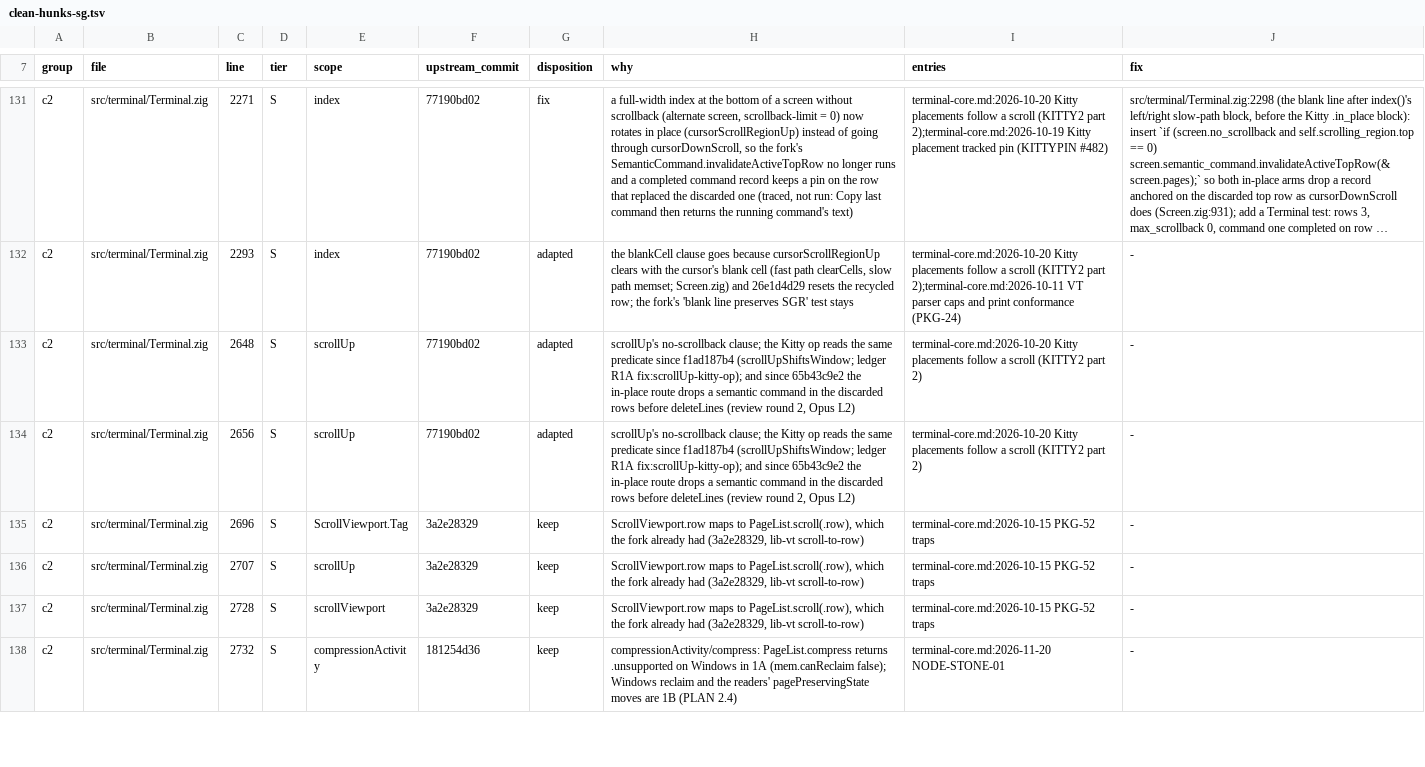
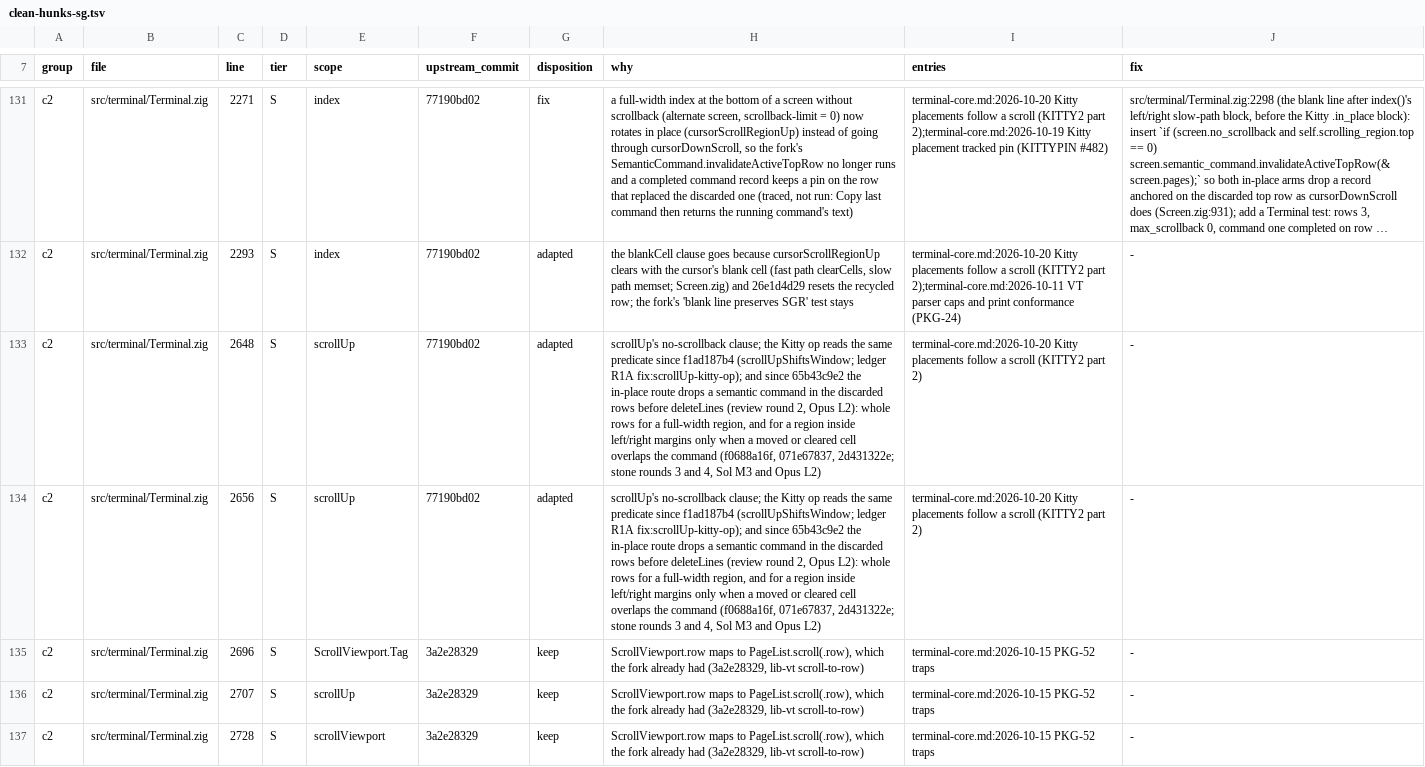
Before and after one commit to amanthanvi/noctty, a TSV file: plans/stone-1a/clean-hunks-sg.tsv, drawn as a sheet; only a part is shown, gaps mark what is left out; the shorter side is filled out with more unchanged rows; long unchanged cells end in …; the diff names each change by its address in the sheet, - before the commit and + after, or states it on an @@ line.

```diff
--- a/plans/stone-1a/clean-hunks-sg.tsv
+++ b/plans/stone-1a/clean-hunks-sg.tsv
-H133:H134 (why): …2, Opus L2)
+H133:H134 (why): …2, Opus L2): whole rows for a full-width region, and for a region inside left/right margins only when a moved or cleared cell overlaps the command (f0688a16f, 071e67837, 2d431322e; stone rounds 3 and 4, Sol M3 and Opus L2)
```
Also changed, not shown: plans/stone-1a/resolution-ledger.tsv.
